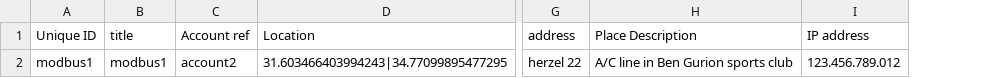
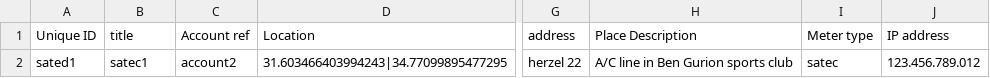
Before and after one commit to Gizra/negawatt-server, a CSV file: negawatt/modules/custom/negawatt_migrate/csv/node/modbus_meter.csv, drawn as a sheet; only a part is shown, gaps mark what is left out; the diff names each change by its address in the sheet, - before the commit and + after, or states it on an @@ line.

Commit message:
Fix csv for meter migration

```diff
--- a/negawatt/modules/custom/negawatt_migrate/csv/node/modbus_meter.csv
+++ b/negawatt/modules/custom/negawatt_migrate/csv/node/modbus_meter.csv
+column I (Meter type), row 2: satec
-A2 (Unique ID): modbus1
+A2 (Unique ID): sated1
-B2 (title): modbus1
+B2 (title): satec1
```
